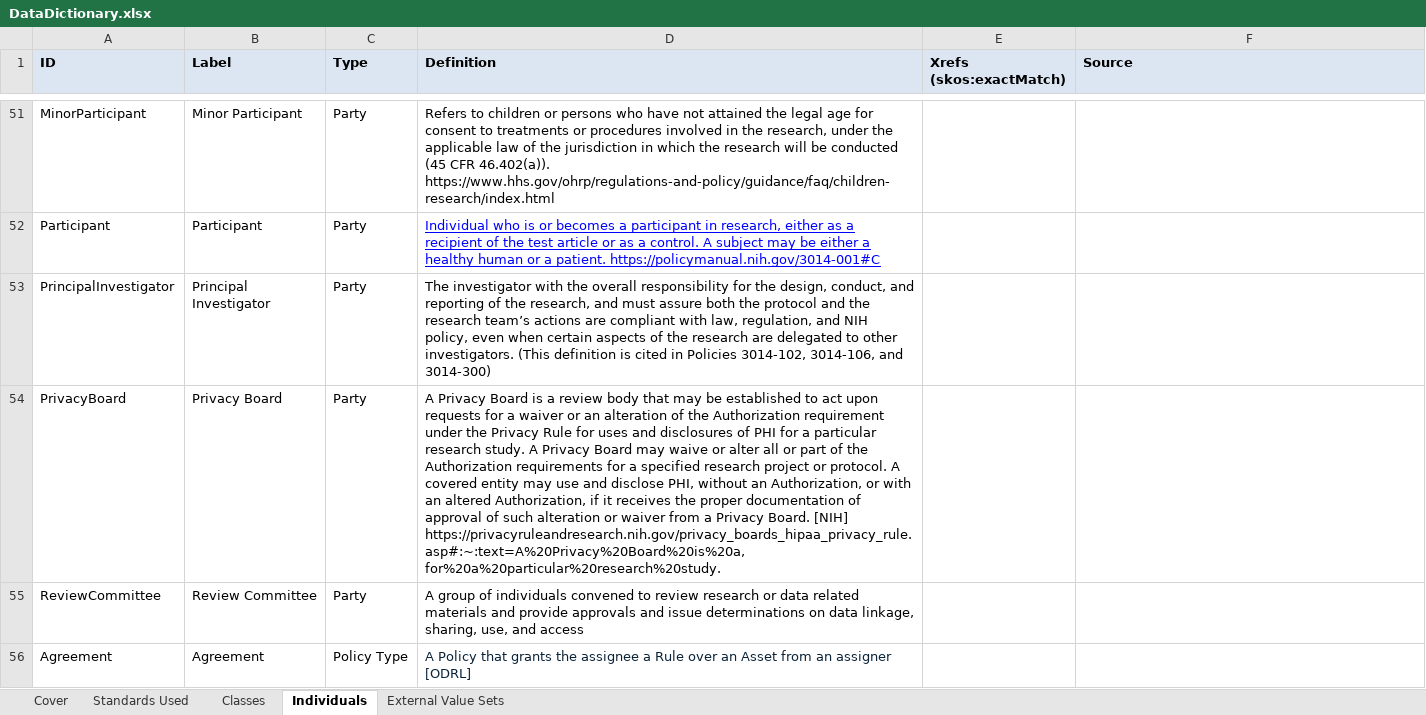
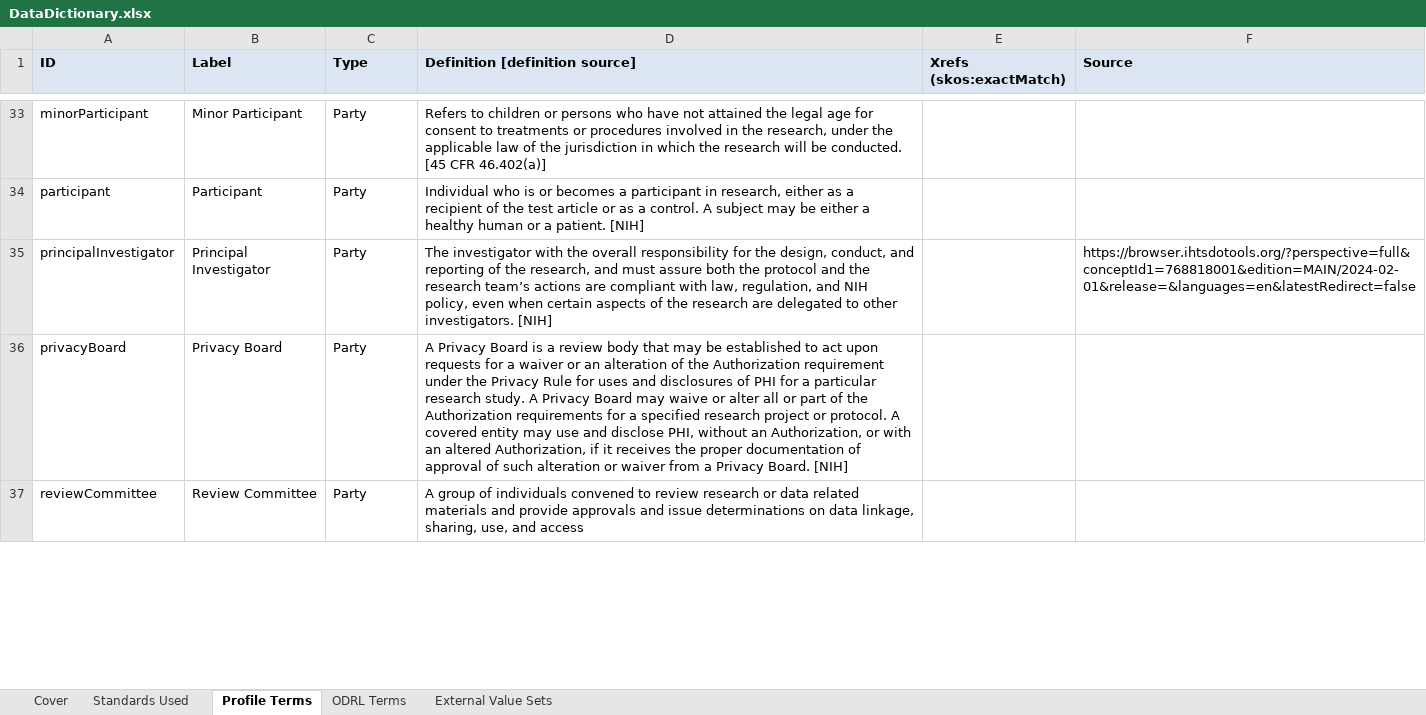
Before and after one commit to NIH-NICHD/Data-Linkage-Governance, an Excel workbook: MetadataSchema/DataDictionary.xlsx, sheet Profile Terms, drawn as a sheet; only a part is shown, gaps mark what is left out; values as stored, in another font and other column widths than the file's, no borders; removed rows and columns are numbered as before the commit, all else as after; the diff covers the shown part only; the diff names each change by its address in the sheet, - before the commit and + after, or states it on an @@ line.

Commit message:
Replace DataDictionary.xlsx updated definitions and source documentation, addition of ODRL terms tab.

```diff
--- a/MetadataSchema/DataDictionary.xlsx (sheet Profile Terms)
+++ b/MetadataSchema/DataDictionary.xlsx (sheet Profile Terms)
-sheet tab: Individuals
+sheet tab: Profile Terms
-sheet tab: Classes
+sheet tab: ODRL Terms
-D1: Definition
+D1: Definition [definition source]
-A33 (ID): MinorParticipant
+A33 (ID): minorParticipant
-D33 (Definition [definition source]): …will be conducted (45 CFR 46.402(a)). https://www.hhs.gov/ohrp/regulations-and-policy/guidance/faq/children-research/index.html
+D33 (Definition [definition source]): …will be conducted. [45 CFR 46.402(a)]
-A34 (ID): Participant
+A34 (ID): participant
-D34 (Definition [definition source]): …a patient. https://policymanual.nih.gov/3014-001#C
+D34 (Definition [definition source]): …a patient. [NIH]
@@ D34 underline: on → off, text colour: #0000FF → black @@
-A35 (ID): PrincipalInvestigator
+A35 (ID): principalInvestigator
-D35 (Definition [definition source]): …other investigators. (This definition is cited in Policies 3014-102, 3014-106, and 3014-300)
+D35 (Definition [definition source]): …other investigators. [NIH]
-F35 (Source): (empty)
+F35 (Source): https://browser.ihtsdotools.org/?perspective=full&conceptId1=768818001&edition=MAIN/2024-02-01&release=&languages=en&latestRedirect=false
-A36 (ID): PrivacyBoard
+A36 (ID): privacyBoard
-D36 (Definition [definition source]): …Board. [NIH] https://privacyruleandresearch.nih.gov/privacy_boards_hipaa_privacy_rule.asp#:~:text=A%20Privacy%20Board%20is%20a,for%20a%20particular%20research%20study.
+D36 (Definition [definition source]): …Board. [NIH]
-A37 (ID): ReviewCommittee
+A37 (ID): reviewCommittee
-row 56: Agreement | Agreement | Policy Type | A Policy that grants the assignee a Rule over an Asset from an assigner [ODRL]
```
Also changed, not shown: 1 added row, 18 removed rows, 72 edited cells and cell formats elsewhere in this sheet, sheet Standards Used, sheet Cover.
